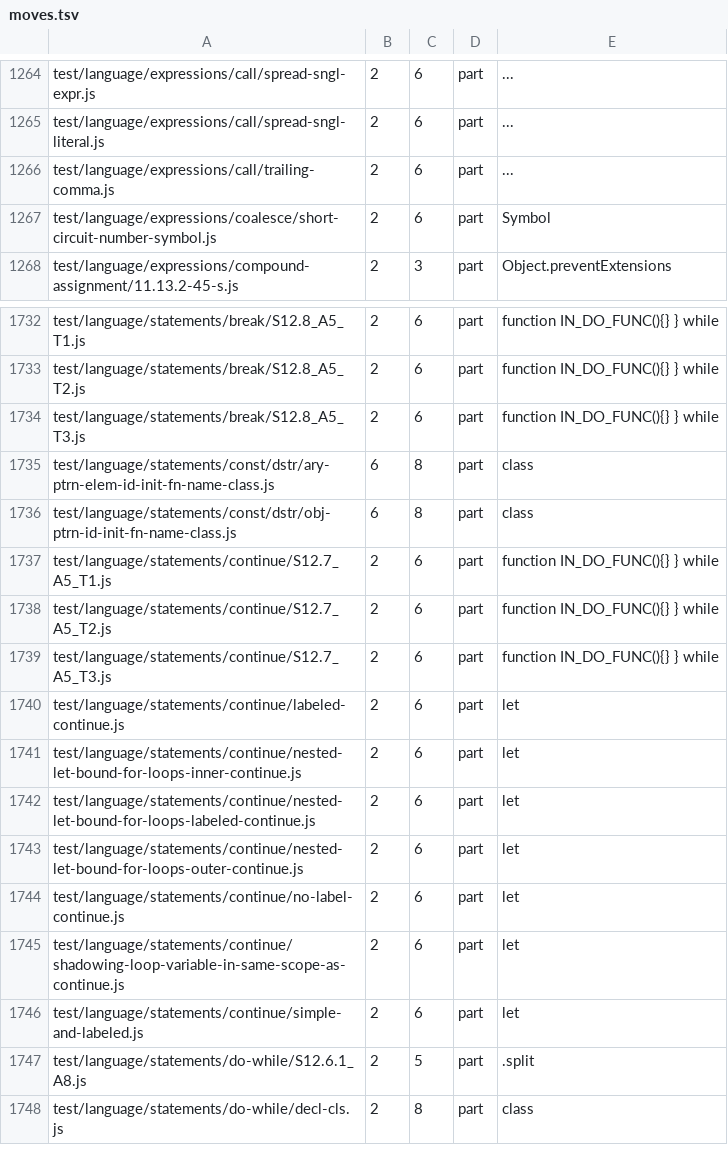
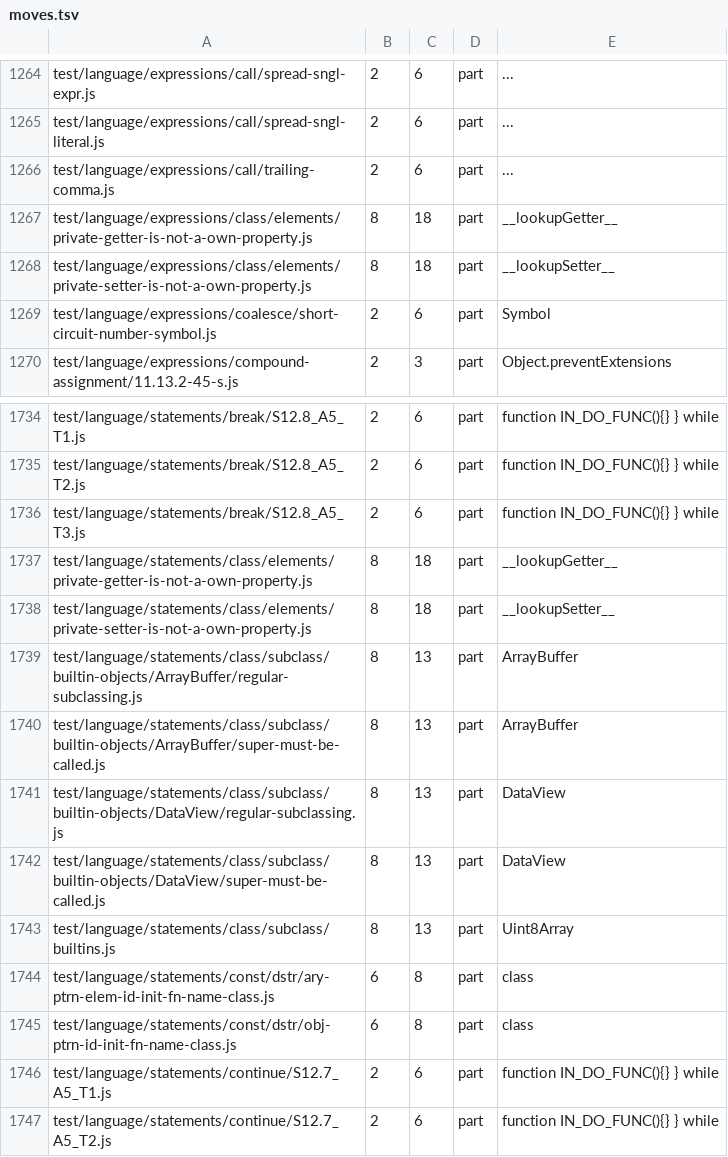
Before and after one commit to beyond10x/swell, a TSV file: conformance/test262/moves.tsv, drawn as a sheet; only a part is shown, gaps mark what is left out; the shorter side is filled out with more unchanged rows; the diff names each change by its address in the sheet, - before the commit and + after, or states it on an @@ line.

```diff
--- a/conformance/test262/moves.tsv
+++ b/conformance/test262/moves.tsv
+row 1267: test/language/expressions/class/elements/private-getter-is-not-a-own-property.js | 8 | 18 | part | __lookupGetter__
+row 1268: test/language/expressions/class/elements/private-setter-is-not-a-own-property.js | 8 | 18 | part | __lookupSetter__
+row 1737: test/language/statements/class/elements/private-getter-is-not-a-own-property.js | 8 | 18 | part | __lookupGetter__
+row 1738: test/language/statements/class/elements/private-setter-is-not-a-own-property.js | 8 | 18 | part | __lookupSetter__
+row 1739: test/language/statements/class/subclass/builtin-objects/ArrayBuffer/regular-subclassing.js | 8 | 13 | part | ArrayBuffer
+row 1740: test/language/statements/class/subclass/builtin-objects/ArrayBuffer/super-must-be-called.js | 8 | 13 | part | ArrayBuffer
+row 1741: test/language/statements/class/subclass/builtin-objects/DataView/regular-subclassing.js | 8 | 13 | part | DataView
+row 1742: test/language/statements/class/subclass/builtin-objects/DataView/super-must-be-called.js | 8 | 13 | part | DataView
+row 1743: test/language/statements/class/subclass/builtins.js | 8 | 13 | part | Uint8Array
```
Also changed, not shown: 4 other files.
